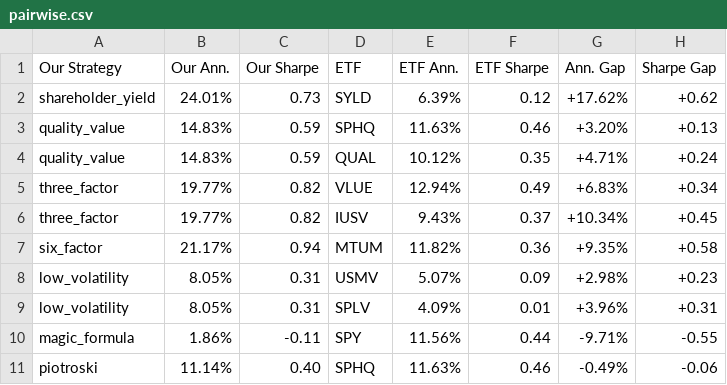
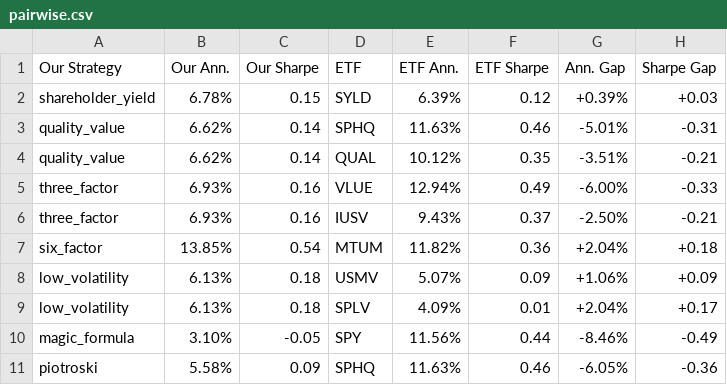
Before and after one commit to mfish324/factor_investing, a CSV file: results/comprehensive_2026-07-18/etf_cross_check/pairwise.csv, drawn as a sheet.

```diff
--- a/results/comprehensive_2026-07-18/etf_cross_check/pairwise.csv
+++ b/results/comprehensive_2026-07-18/etf_cross_check/pairwise.csv
@@ -1,11 +1,11 @@
 Our Strategy,Our Ann.,Our Sharpe,ETF,ETF Ann.,ETF Sharpe,Ann. Gap,Sharpe Gap
-shareholder_yield,24.01%,0.73,SYLD,6.39%,0.12,+17.62%,+0.62
-quality_value,14.83%,0.59,SPHQ,11.63%,0.46,+3.20%,+0.13
-quality_value,14.83%,0.59,QUAL,10.12%,0.35,+4.71%,+0.24
-three_factor,19.77%,0.82,VLUE,12.94%,0.49,+6.83%,+0.34
-three_factor,19.77%,0.82,IUSV,9.43%,0.37,+10.34%,+0.45
-six_factor,21.17%,0.94,MTUM,11.82%,0.36,+9.35%,+0.58
-low_volatility,8.05%,0.31,USMV,5.07%,0.09,+2.98%,+0.23
-low_volatility,8.05%,0.31,SPLV,4.09%,0.01,+3.96%,+0.31
-magic_formula,1.86%,-0.11,SPY,11.56%,0.44,-9.71%,-0.55
-piotroski,11.14%,0.40,SPHQ,11.63%,0.46,-0.49%,-0.06
+shareholder_yield,6.78%,0.15,SYLD,6.39%,0.12,+0.39%,+0.03
+quality_value,6.62%,0.14,SPHQ,11.63%,0.46,-5.01%,-0.31
+quality_value,6.62%,0.14,QUAL,10.12%,0.35,-3.51%,-0.21
+three_factor,6.93%,0.16,VLUE,12.94%,0.49,-6.00%,-0.33
+three_factor,6.93%,0.16,IUSV,9.43%,0.37,-2.50%,-0.21
+six_factor,13.85%,0.54,MTUM,11.82%,0.36,+2.04%,+0.18
+low_volatility,6.13%,0.18,USMV,5.07%,0.09,+1.06%,+0.09
+low_volatility,6.13%,0.18,SPLV,4.09%,0.01,+2.04%,+0.17
+magic_formula,3.10%,-0.05,SPY,11.56%,0.44,-8.46%,-0.49
+piotroski,5.58%,0.09,SPHQ,11.63%,0.46,-6.05%,-0.36
```
Also changed, not shown: results/comprehensive_2026-07-18/etf_cross_check/cross_check.csv, 11 other files.
